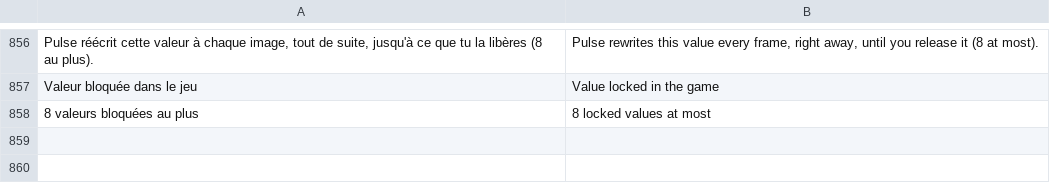
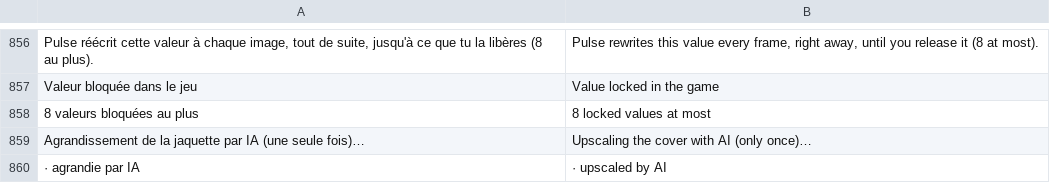
Before and after one commit to antho13otz/gc-mp3, a TSV file: android/app/src/main/assets/en.tsv, drawn as a sheet; only a part is shown, gaps mark what is left out; the diff names each change by its address in the sheet, - before the commit and + after, or states it on an @@ line.

```diff
--- a/android/app/src/main/assets/en.tsv
+++ b/android/app/src/main/assets/en.tsv
+row 859: Agrandissement de la jaquette par IA (une seule fois)… | Upscaling the cover with AI (only once)…
+row 860: · agrandie par IA | · upscaled by AI
```
Also changed, not shown: 4 other files.
